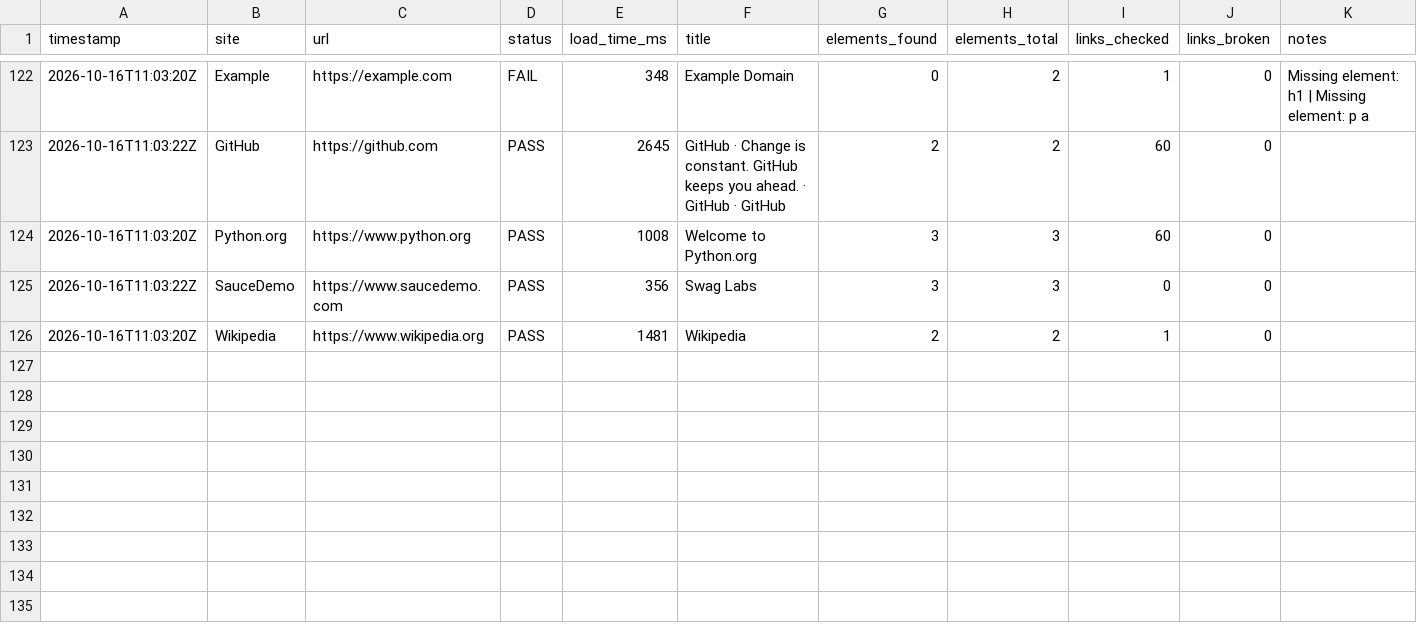
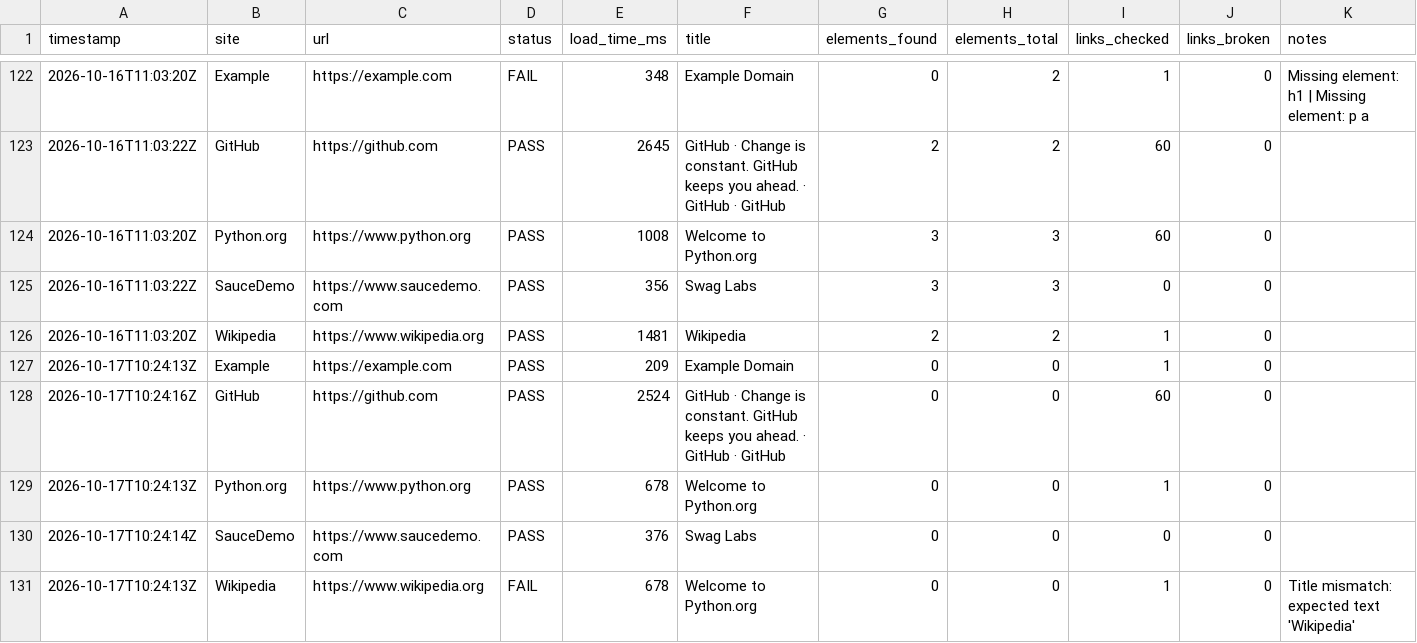
Before and after one commit to Khushi-jha11/SiteWatch, a CSV file: docs/data/history.csv, drawn as a sheet; only a part is shown, gaps mark what is left out; rows hold the shown columns only; the diff names each change by its address in the sheet, - before the commit and + after, or states it on an @@ line.

```diff
--- a/docs/data/history.csv
+++ b/docs/data/history.csv
+row 127: 2026-10-17T10:24:13Z | Example | https://example.com | PASS | 209 | Example Domain | 0 | 0 | 1 | 0
+row 128: 2026-10-17T10:24:16Z | GitHub | https://github.com | PASS | 2524 | GitHub · Change is constant. GitHub keeps you ahead. · GitHub · GitHub | 0 | 0 | 60 | 0
+row 129: 2026-10-17T10:24:13Z | Python.org | https://www.python.org | PASS | 678 | Welcome to Python.org | 0 | 0 | 1 | 0
+row 130: 2026-10-17T10:24:14Z | SauceDemo | https://www.saucedemo.com | PASS | 376 | Swag Labs | 0 | 0 | 0 | 0
+row 131: 2026-10-17T10:24:13Z | Wikipedia | https://www.wikipedia.org | FAIL | 678 | Welcome to Python.org | 0 | 0 | 1 | 0 | Title mismatch: expected text 'Wikipedia'
```
Also changed, not shown: 2 other files.
